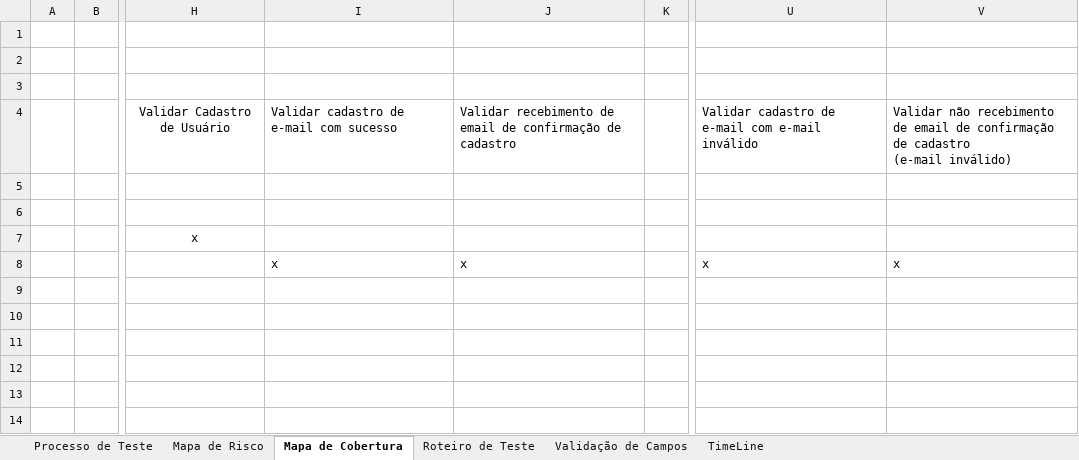
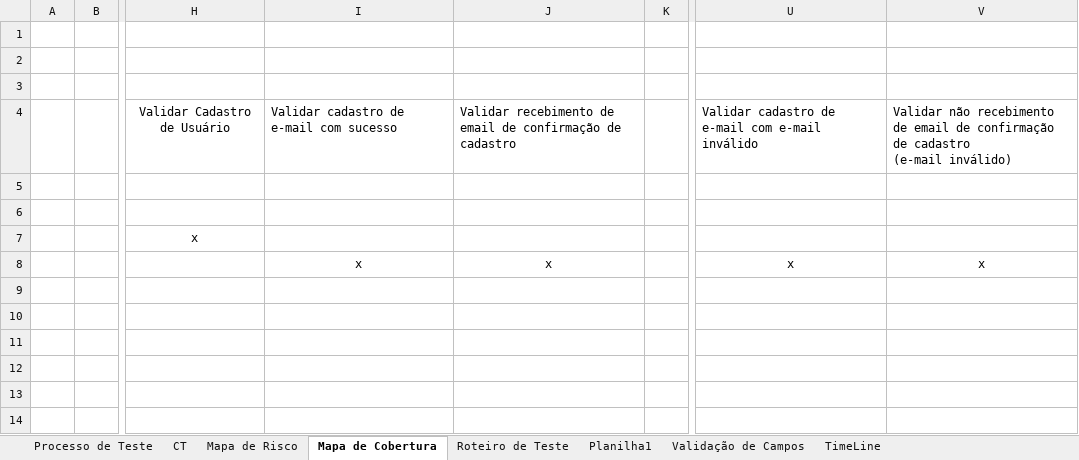
Before and after one commit to ZeqMaster/acadTeste, an Excel workbook: 2 - Artefatos em Sala de Aula/Framework de Teste.xlsx, sheet Mapa de Cobertura, drawn as a sheet; only a part is shown, gaps mark what is left out; values as stored, in another font and other column widths than the file's, no borders; the diff names each change by its address in the sheet, - before the commit and + after, or states it on an @@ line.

```diff
--- a/2 - Artefatos em Sala de Aula/Framework de Teste.xlsx (sheet Mapa de Cobertura)
+++ b/2 - Artefatos em Sala de Aula/Framework de Teste.xlsx (sheet Mapa de Cobertura)
+sheet tab: CT
+sheet tab: Planilha1
-I8:J8 alignment: left
+I8:J8 alignment: center
-U8:V8 alignment: left
+U8:V8 alignment: center
```
Also changed, not shown: sheet Roteiro de Teste, sheet Processo de Teste, charts or pictures, 5 other files.
